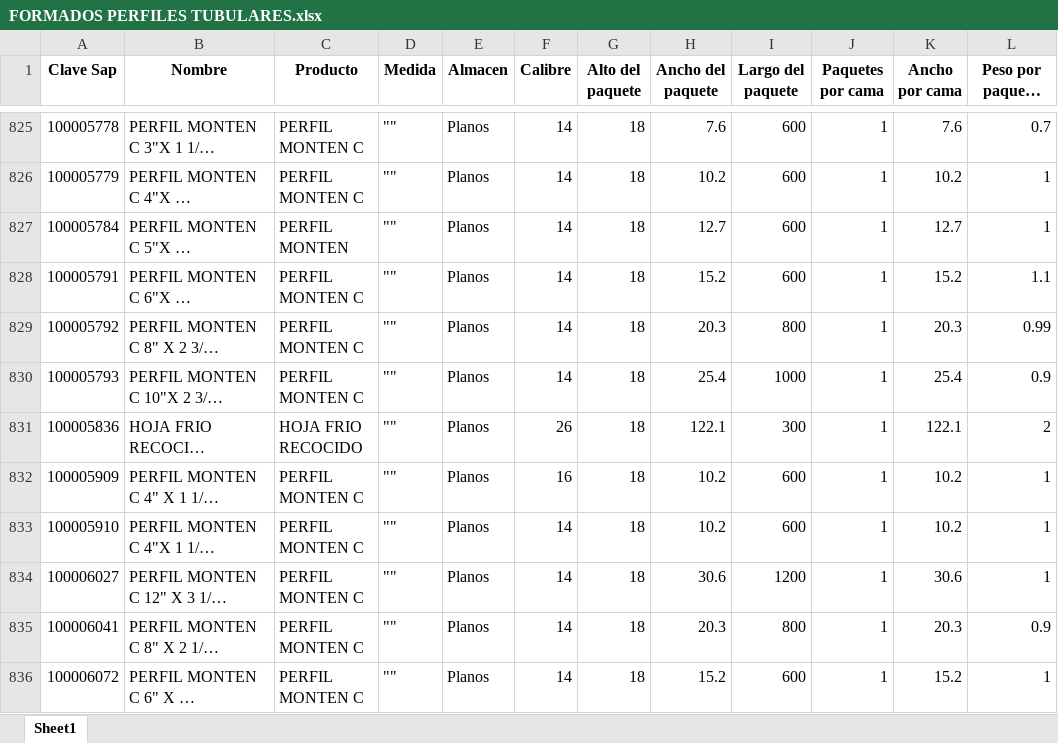
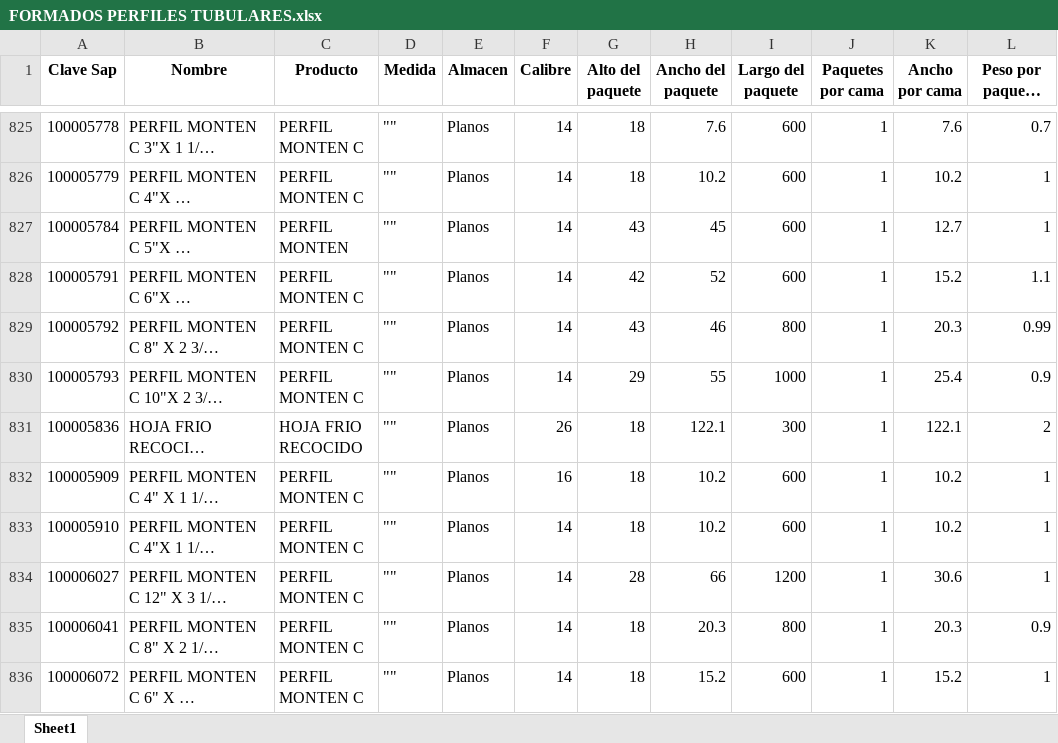
Before and after one commit to otoniel378/Acomodo-de-carga-, an Excel workbook: tyasa_modular/FORMADOS PERFILES TUBULARES.xlsx, sheet Sheet1, drawn as a sheet; only a part is shown, gaps mark what is left out; long unchanged cells end in …; values as stored, in another font and other column widths than the file's, no borders; the diff names each change by its address in the sheet, - before the commit and + after, or states it on an @@ line.

```diff
--- a/tyasa_modular/FORMADOS PERFILES TUBULARES.xlsx (sheet Sheet1)
+++ b/tyasa_modular/FORMADOS PERFILES TUBULARES.xlsx (sheet Sheet1)
-G827 (Alto del paquete): 18
+G827 (Alto del paquete): 43
-H827 (Ancho del paquete): 12.7
+H827 (Ancho del paquete): 45
-G828 (Alto del paquete): 18
+G828 (Alto del paquete): 42
-H828 (Ancho del paquete): 15.2
+H828 (Ancho del paquete): 52
-G829 (Alto del paquete): 18
+G829 (Alto del paquete): 43
-H829 (Ancho del paquete): 20.3
+H829 (Ancho del paquete): 46
-G830 (Alto del paquete): 18
+G830 (Alto del paquete): 29
-H830 (Ancho del paquete): 25.4
+H830 (Ancho del paquete): 55
-G834 (Alto del paquete): 18
+G834 (Alto del paquete): 28
-H834 (Ancho del paquete): 30.6
+H834 (Ancho del paquete): 66
```
Also changed, not shown: 8 other files.
